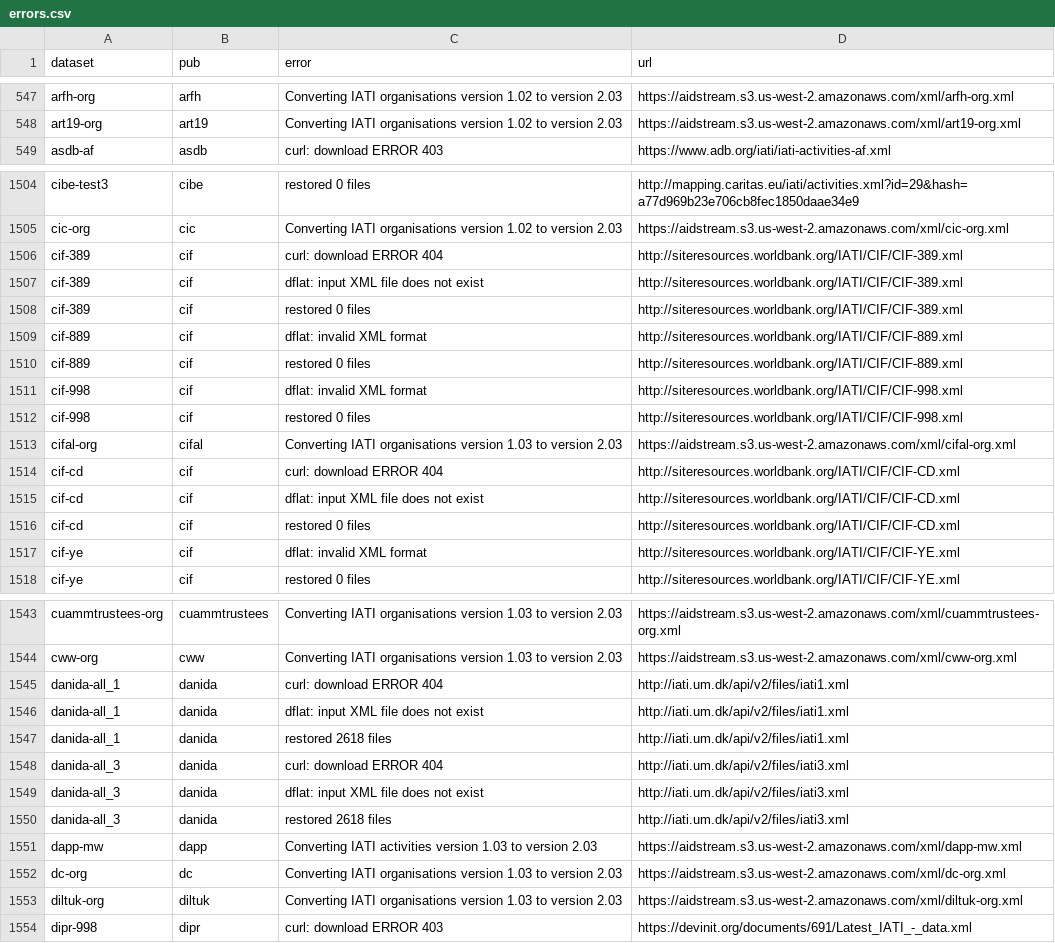
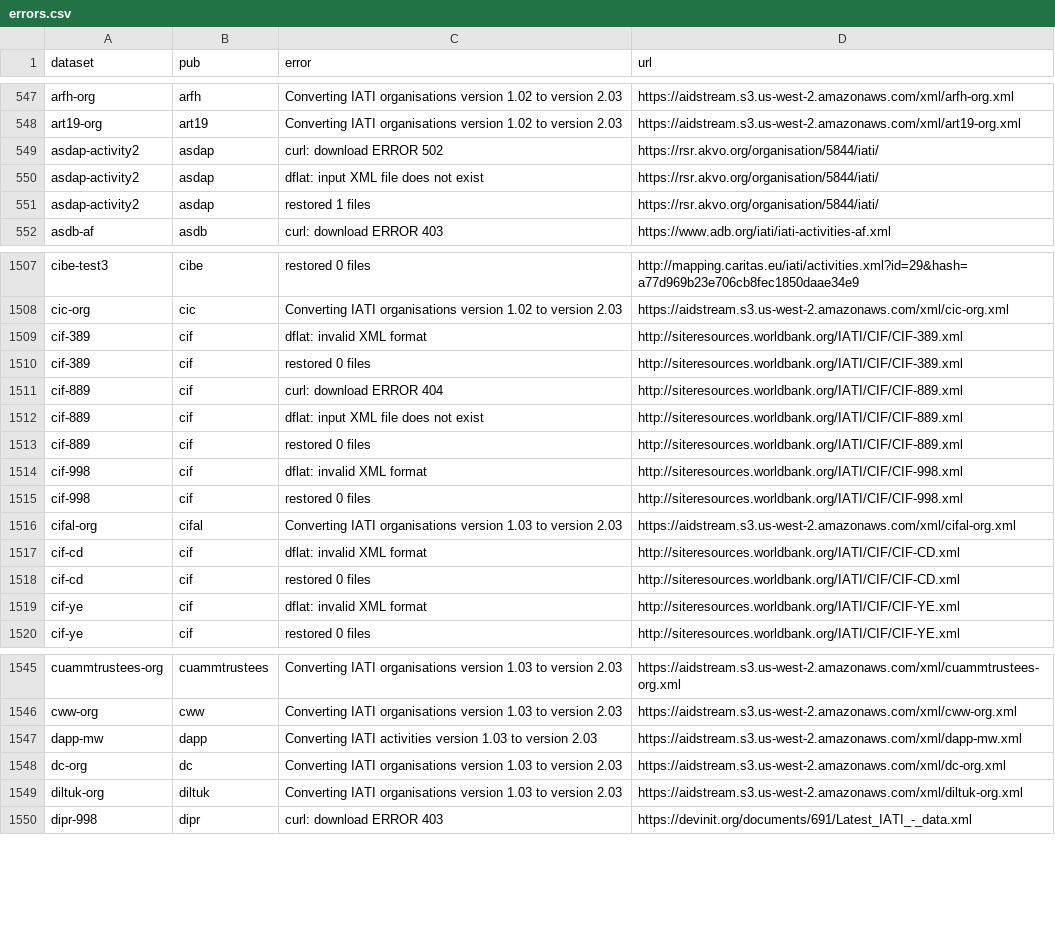
Before and after one commit to notshi/cleanerr, a CSV file: errors.csv, drawn as a sheet; only a part is shown, gaps mark what is left out; the diff covers the shown part only.

```diff
--- a/errors.csv
+++ b/errors.csv
@@ -548,2 +548,5 @@ arfh-org,arfh,Converting IATI organisations version 1.02 to version 2.03,"https:
 art19-org,art19,Converting IATI organisations version 1.02 to version 2.03,"https://aidstream.s3.us-west-2.amazonaws.com/xml/art19-org.xml"
+asdap-activity2,asdap,curl: download ERROR 502,"https://rsr.akvo.org/organisation/5844/iati/"
+asdap-activity2,asdap,dflat: input XML file does not exist,"https://rsr.akvo.org/organisation/5844/iati/"
+asdap-activity2,asdap,restored 1 files,"https://rsr.akvo.org/organisation/5844/iati/"
 asdb-af,asdb,curl: download ERROR 403,"https://www.adb.org/iati/iati-activities-af.xml"
@@ -1505,6 +1508,6 @@ cibe-test3,cibe,restored 0 files,"http://mapping.caritas.eu/iati/activities.xml?
 cic-org,cic,Converting IATI organisations version 1.02 to version 2.03,"https://aidstream.s3.us-west-2.amazonaws.com/xml/cic-org.xml"
-cif-389,cif,curl: download ERROR 404,"http://siteresources.worldbank.org/IATI/CIF/CIF-389.xml"
-cif-389,cif,dflat: input XML file does not exist,"http://siteresources.worldbank.org/IATI/CIF/CIF-389.xml"
+cif-389,cif,dflat: invalid XML format,"http://siteresources.worldbank.org/IATI/CIF/CIF-389.xml"
 cif-389,cif,restored 0 files,"http://siteresources.worldbank.org/IATI/CIF/CIF-389.xml"
-cif-889,cif,dflat: invalid XML format,"http://siteresources.worldbank.org/IATI/CIF/CIF-889.xml"
+cif-889,cif,curl: download ERROR 404,"http://siteresources.worldbank.org/IATI/CIF/CIF-889.xml"
+cif-889,cif,dflat: input XML file does not exist,"http://siteresources.worldbank.org/IATI/CIF/CIF-889.xml"
 cif-889,cif,restored 0 files,"http://siteresources.worldbank.org/IATI/CIF/CIF-889.xml"
@@ -1513,4 +1516,3 @@ cif-998,cif,restored 0 files,"http://siteresources.worldbank.org/IATI/CIF/CIF-99
 cifal-org,cifal,Converting IATI organisations version 1.03 to version 2.03,"https://aidstream.s3.us-west-2.amazonaws.com/xml/cifal-org.xml"
-cif-cd,cif,curl: download ERROR 404,"http://siteresources.worldbank.org/IATI/CIF/CIF-CD.xml"
-cif-cd,cif,dflat: input XML file does not exist,"http://siteresources.worldbank.org/IATI/CIF/CIF-CD.xml"
+cif-cd,cif,dflat: invalid XML format,"http://siteresources.worldbank.org/IATI/CIF/CIF-CD.xml"
 cif-cd,cif,restored 0 files,"http://siteresources.worldbank.org/IATI/CIF/CIF-CD.xml"
@@ -1544,8 +1546,2 @@ cuammtrustees-org,cuammtrustees,Converting IATI organisations version 1.03 to ve
 cww-org,cww,Converting IATI organisations version 1.03 to version 2.03,"https://aidstream.s3.us-west-2.amazonaws.com/xml/cww-org.xml"
-danida-all_1,danida,curl: download ERROR 404,"http://iati.um.dk/api/v2/files/iati1.xml"
-danida-all_1,danida,dflat: input XML file does not exist,"http://iati.um.dk/api/v2/files/iati1.xml"
-danida-all_1,danida,restored 2618 files,"http://iati.um.dk/api/v2/files/iati1.xml"
-danida-all_3,danida,curl: download ERROR 404,"http://iati.um.dk/api/v2/files/iati3.xml"
-danida-all_3,danida,dflat: input XML file does not exist,"http://iati.um.dk/api/v2/files/iati3.xml"
-danida-all_3,danida,restored 2618 files,"http://iati.um.dk/api/v2/files/iati3.xml"
 dapp-mw,dapp,Converting IATI activities version 1.03 to version 2.03,"https://aidstream.s3.us-west-2.amazonaws.com/xml/dapp-mw.xml"
```
Also changed, not shown: 18 added rows elsewhere in this file, 4 other files.
